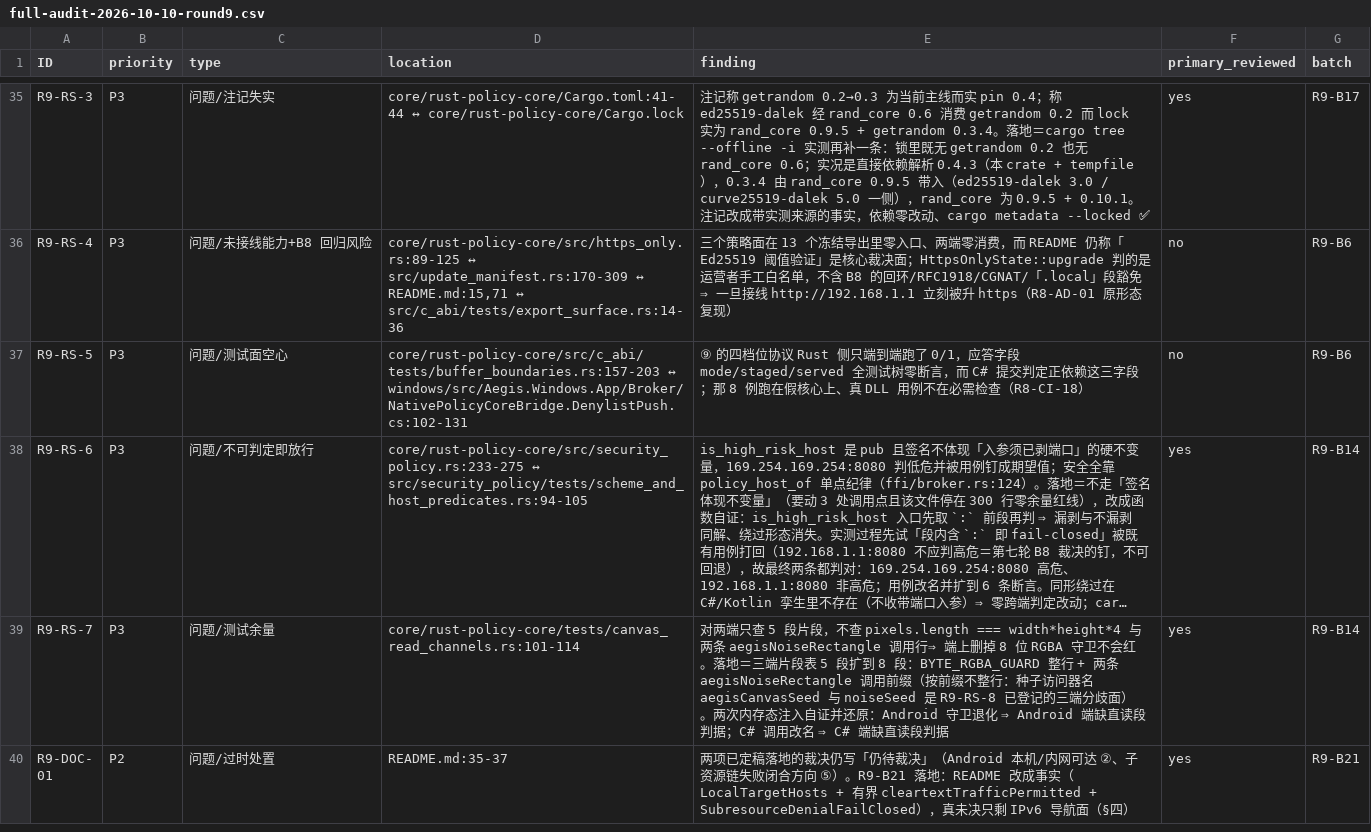
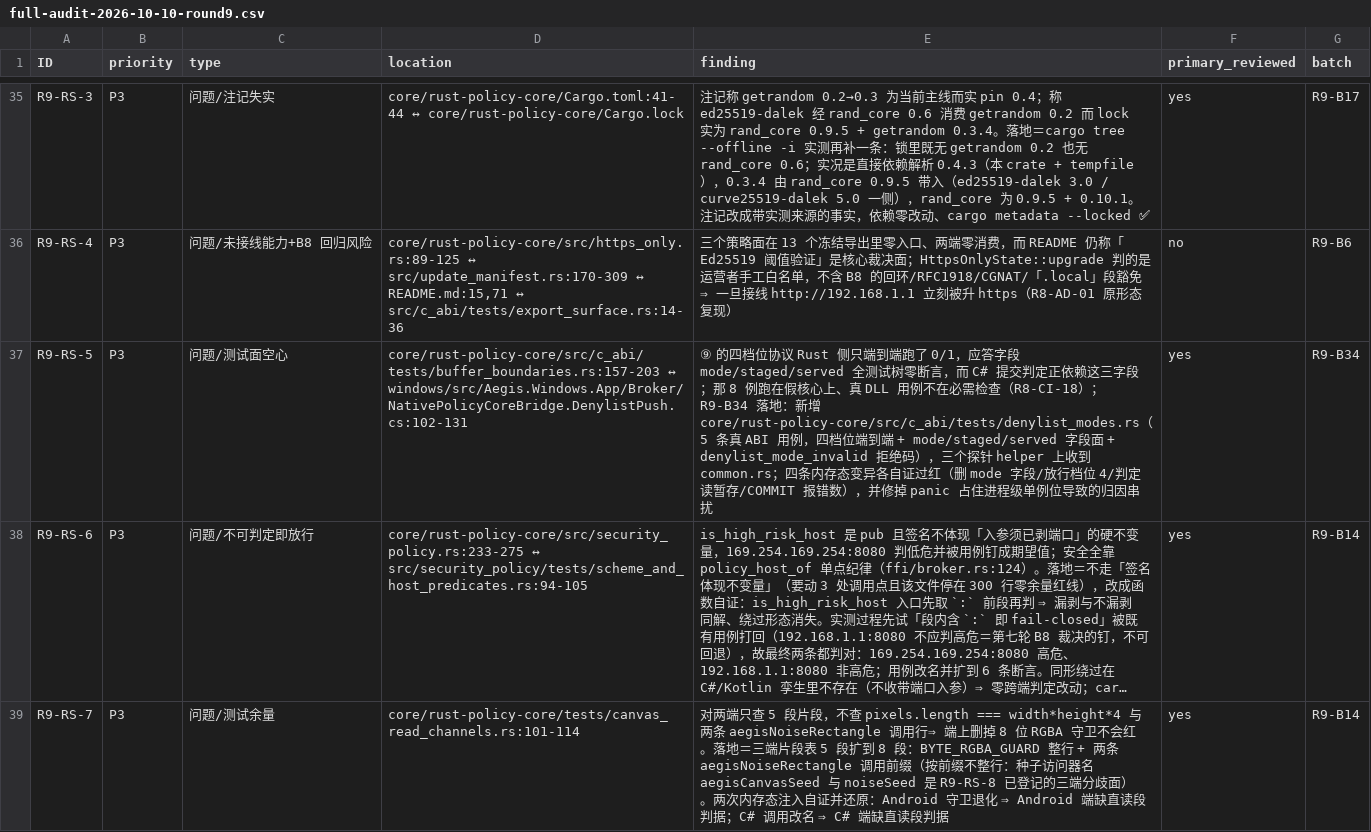
Before and after one commit to bear20252026/aegis-dual-platform, a CSV file: docs/audit/full-audit-2026-10-10-round9.csv, drawn as a sheet; only a part is shown, gaps mark what is left out; the shorter side is filled out with more unchanged rows; long unchanged cells end in …; the diff names each change by its address in the sheet, - before the commit and + after, or states it on an @@ line.

Commit message:
test(core): ⑨ 四档位协议补上 C ABI 层的行为面（R9-B34 / Q29）
档位状态机在 `ffi::broker::denylist` 的单元测试里早就跑全了，缺的是**线格式**：
`aegis_policy_core_broker_update_host_denylist_json` 应答里的 `mode/staged/served`
三字段在 Rust 全测试树零断言，ABI 层只端到端跑过 0/1 两档，`denylist_mode_invalid`
也没有 ABI 层用例。而 C# 的提交判定读的就是那三字段
（`NativePolicyCoreBridge.DenylistPush.cs:70-74` 的 `echoesMode` 是「字段不在就当作
旧核心」的能力探测），C# 那 8 例又跑在假核心上、真 DLL 用例不在必需检查（R8-CI-18）
⇒ 核心改名/丢字段在 PR 面一张牌都不会红。

- 新增 `src/c_abi/tests/denylist_modes.rs`：5 条走真 ABI 的用例——BEGIN→APPEND→COMMIT
  全程逐档核对六个字段并断言「提交前判定读不到暂存、提交后基线被整份换掉」、无会话提交
  换不出东西、REPLACE 丢弃未提交会话是真丢弃、未知档位（4/256/-1）带着自己的拒绝码
  且不留痕迹、形态非法条目以 `accepted < input` 可见而不是变成永不命中的死条目。
- 四条内存态变异各自证过红：删 `"mode"` 字段 ⇒ 5 条全红并点名缺哪个字段；
  `mode_is_known` 放行 4 ⇒ 只有拒绝码那条红；`host_denied` 改成也读暂存 ⇒ 只有
  「暂存不可见」那条红；COMMIT 的 `accepted` 改回报条目数 ⇒ 三条各自红。
- 顺带修掉一个会污染归因的脚手架问题：`broker_new` 是进程级单例，用例 panic 时没走到
  `broker_free` 就把单例位永久占住，于是**一个真失败伪装成五条 `broker_new` 失败**
  （变异实测就是这个形态）。改为 `LiveBroker` 在 `Drop` 里归还。
- 三个探针 helper 从 `buffer_boundaries.rs` 上收到 `common.rs`（同一入口两份 helper
  就是两份真相；该文件 203→166 行）。

`cargo fmt --all -- --check` / `cargo clippy --locked --all-features --all-targets -- -D warnings`
/ `cargo test --locked --all-features` 582 passed 全绿；台账 §3.34 + §五 Q29 划闭 + CSV 同步。

```diff
--- a/docs/audit/full-audit-2026-10-10-round9.csv
+++ b/docs/audit/full-audit-2026-10-10-round9.csv
-E37 (finding): …查（R8-CI-18）
+E37 (finding): …查（R8-CI-18）；R9-B34 落地：新增 core/rust-policy-core/src/c_abi/tests/denylist_modes.rs（5 条真 ABI 用例，四档位端到端 + mode/staged/served 字段面 + denylist_mode_invalid 拒绝码），三个探针 helper 上收到 common.rs；四条内存态变异各自证过红（删 mode 字段/放行档位 4/判定读暂存/COMMIT 报错数），并修掉 panic 占住进程级单例位导致的归因串扰
-F37 (primary_reviewed): no
+F37 (primary_reviewed): yes
-G37 (batch): R9-B6
+G37 (batch): R9-B34
```
Also changed, not shown: 5 other files.
